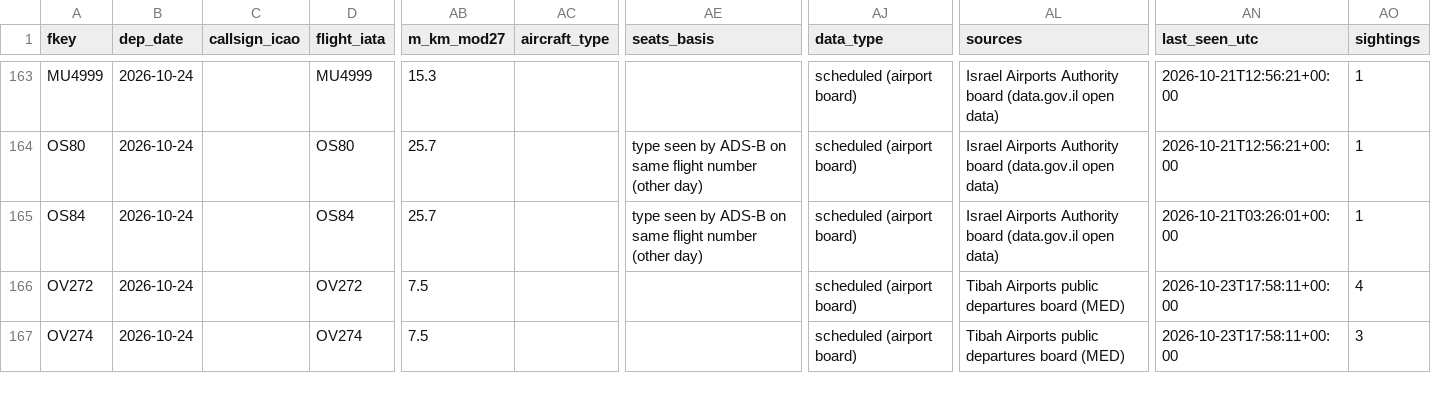
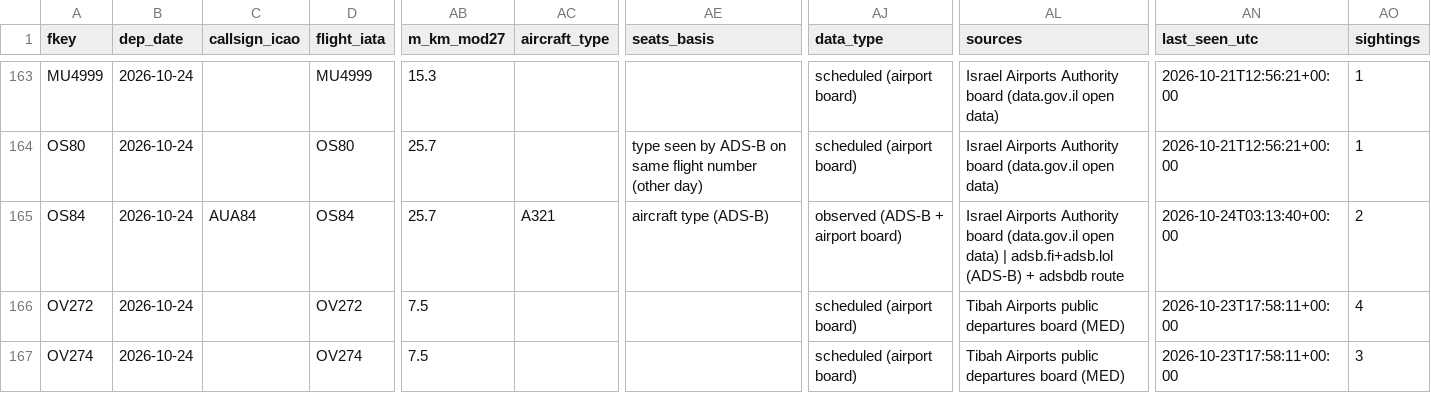
Before and after one commit to mrbugimposter3-ship-it/haramain-flights-live, a CSV file: data/flights/2026-10-24.csv, drawn as a sheet; only a part is shown, gaps mark what is left out; the diff covers the shown part only; the diff names each change by its address in the sheet, - before the commit and + after, or states it on an @@ line.

```diff
--- a/data/flights/2026-10-24.csv
+++ b/data/flights/2026-10-24.csv
-C165 (callsign_icao): (empty)
+C165 (callsign_icao): AUA84
-AC165 (aircraft_type): (empty)
+AC165 (aircraft_type): A321
-AE165 (seats_basis): type seen by ADS-B on same flight number (other day)
+AE165 (seats_basis): aircraft type (ADS-B)
-AJ165 (data_type): scheduled (airport board)
+AJ165 (data_type): observed (ADS-B + airport board)
-AL165 (sources): …open data)
+AL165 (sources): …open data) | adsb.fi+adsb.lol (ADS-B) + adsbdb route
-AN165 (last_seen_utc): 2026-10-21T03:26:01+00:00
+AN165 (last_seen_utc): 2026-10-24T03:13:40+00:00
-AO165 (sightings): 1
+AO165 (sightings): 2
```
Also changed, not shown: 2 added rows and 55 edited cells elsewhere in this file, data/flights/2026-10-23.csv, data/flights/2026-10-25.csv, 44 other files.
